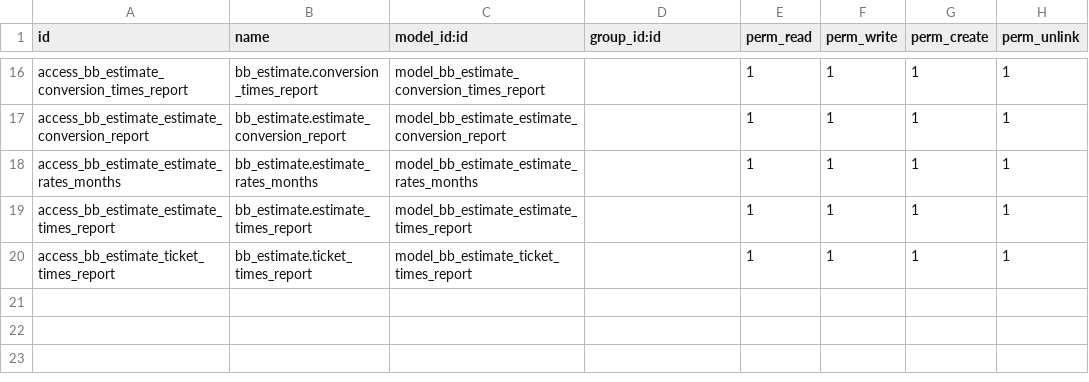
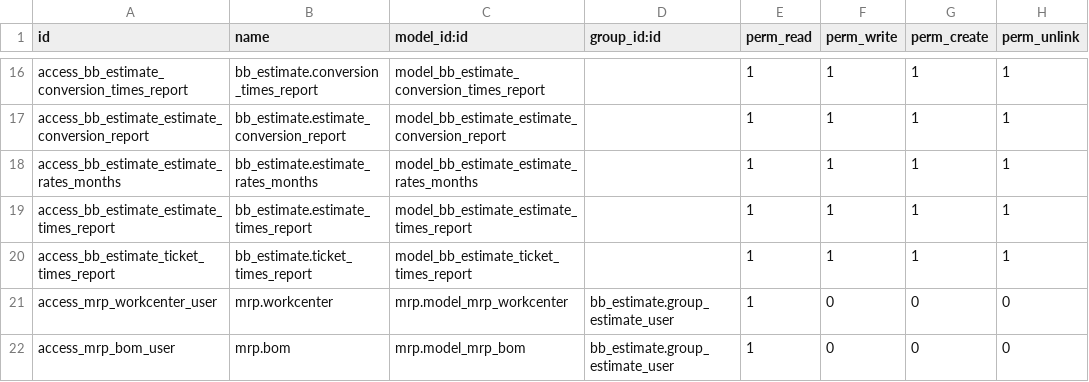
Before and after one commit to CharlesPertwee/BaddelyBrothers, a CSV file: bb_estimate/security/ir.model.access.csv, drawn as a sheet; only a part is shown, gaps mark what is left out; the diff names each change by its address in the sheet, - before the commit and + after, or states it on an @@ line.

Commit message:
Name changes and Security Rules

```diff
--- a/bb_estimate/security/ir.model.access.csv
+++ b/bb_estimate/security/ir.model.access.csv
+row 21: access_mrp_workcenter_user | mrp.workcenter | mrp.model_mrp_workcenter | bb_estimate.group_estimate_user | 1 | 0 | 0 | 0
+row 22: access_mrp_bom_user | mrp.bom | mrp.model_mrp_bom | bb_estimate.group_estimate_user | 1 | 0 | 0 | 0
```
Also changed, not shown: 1 other file.
